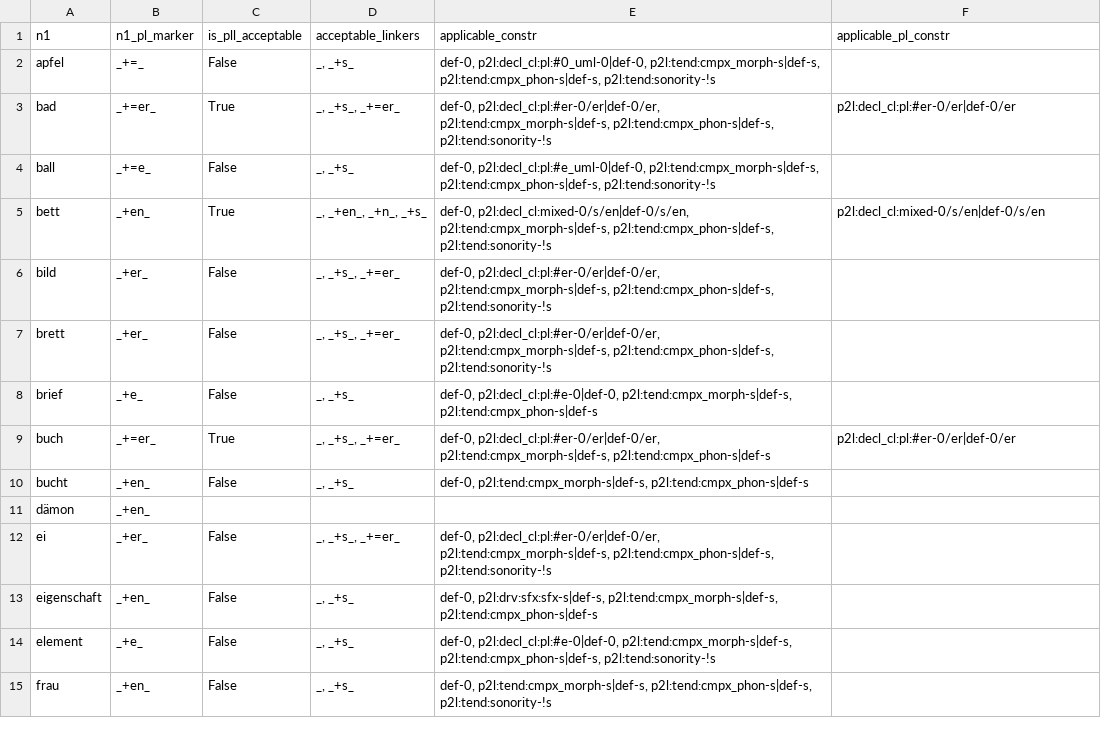
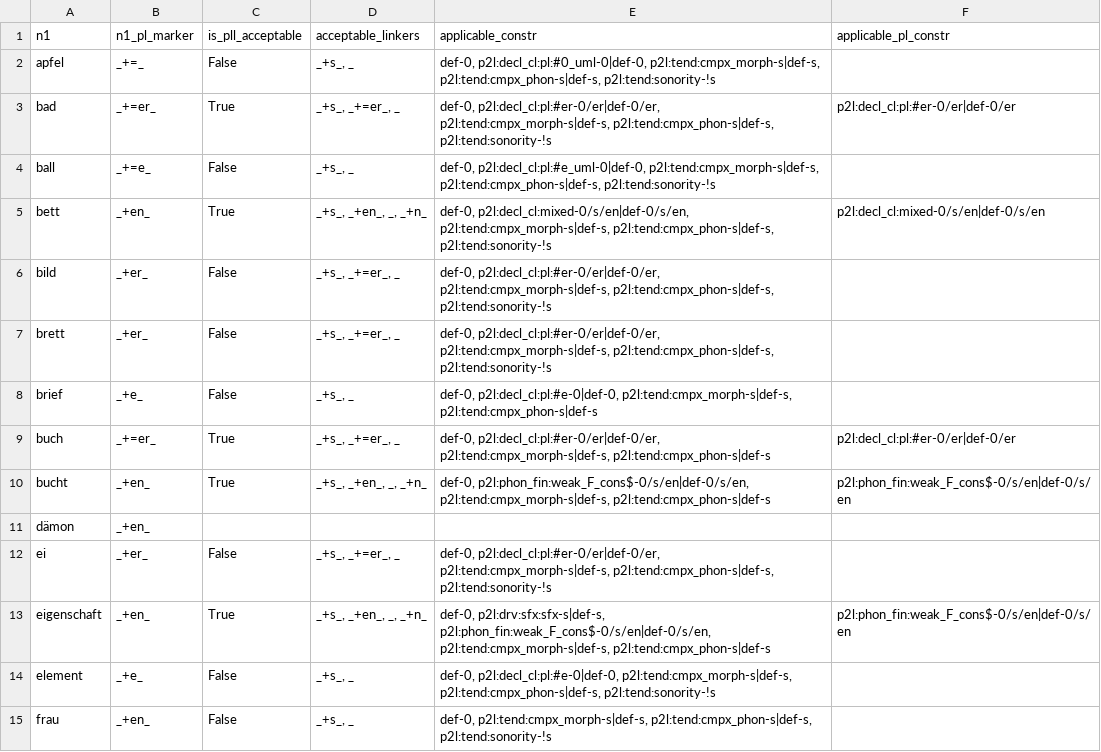
Before and after one commit to maxschmaltz/DieKonstraints, a TSV file: resources/developed/sp18/intpe/summaries/alt_constr.tsv, drawn as a sheet; only a part is shown; the diff covers the shown part only.

```diff
--- a/resources/developed/sp18/intpe/summaries/alt_constr.tsv
+++ b/resources/developed/sp18/intpe/summaries/alt_constr.tsv
@@ -1,15 +1,15 @@
 n1	n1_pl_marker	is_pll_acceptable	acceptable_linkers	applicable_constr	applicable_pl_constr
-apfel	_+=_	False	_, _+s_	def-0, p2l:decl_cl:pl:#0_uml-0|def-0, p2l:tend:cmpx_morph-s|def-s, p2l:tend:cmpx_phon-s|def-s, p2l:tend:sonority-!s	
-bad	_+=er_	True	_, _+s_, _+=er_	def-0, p2l:decl_cl:pl:#er-0/er|def-0/er, p2l:tend:cmpx_morph-s|def-s, p2l:tend:cmpx_phon-s|def-s, p2l:tend:sonority-!s	p2l:decl_cl:pl:#er-0/er|def-0/er
-ball	_+=e_	False	_, _+s_	def-0, p2l:decl_cl:pl:#e_uml-0|def-0, p2l:tend:cmpx_morph-s|def-s, p2l:tend:cmpx_phon-s|def-s, p2l:tend:sonority-!s	
-bett	_+en_	True	_, _+en_, _+n_, _+s_	def-0, p2l:decl_cl:mixed-0/s/en|def-0/s/en, p2l:tend:cmpx_morph-s|def-s, p2l:tend:cmpx_phon-s|def-s, p2l:tend:sonority-!s	p2l:decl_cl:mixed-0/s/en|def-0/s/en
-bild	_+er_	False	_, _+s_, _+=er_	def-0, p2l:decl_cl:pl:#er-0/er|def-0/er, p2l:tend:cmpx_morph-s|def-s, p2l:tend:cmpx_phon-s|def-s, p2l:tend:sonority-!s	
-brett	_+er_	False	_, _+s_, _+=er_	def-0, p2l:decl_cl:pl:#er-0/er|def-0/er, p2l:tend:cmpx_morph-s|def-s, p2l:tend:cmpx_phon-s|def-s, p2l:tend:sonority-!s	
-brief	_+e_	False	_, _+s_	def-0, p2l:decl_cl:pl:#e-0|def-0, p2l:tend:cmpx_morph-s|def-s, p2l:tend:cmpx_phon-s|def-s	
-buch	_+=er_	True	_, _+s_, _+=er_	def-0, p2l:decl_cl:pl:#er-0/er|def-0/er, p2l:tend:cmpx_morph-s|def-s, p2l:tend:cmpx_phon-s|def-s	p2l:decl_cl:pl:#er-0/er|def-0/er
-bucht	_+en_	False	_, _+s_	def-0, p2l:tend:cmpx_morph-s|def-s, p2l:tend:cmpx_phon-s|def-s	
+apfel	_+=_	False	_+s_, _	def-0, p2l:decl_cl:pl:#0_uml-0|def-0, p2l:tend:cmpx_morph-s|def-s, p2l:tend:cmpx_phon-s|def-s, p2l:tend:sonority-!s	
+bad	_+=er_	True	_+s_, _+=er_, _	def-0, p2l:decl_cl:pl:#er-0/er|def-0/er, p2l:tend:cmpx_morph-s|def-s, p2l:tend:cmpx_phon-s|def-s, p2l:tend:sonority-!s	p2l:decl_cl:pl:#er-0/er|def-0/er
+ball	_+=e_	False	_+s_, _	def-0, p2l:decl_cl:pl:#e_uml-0|def-0, p2l:tend:cmpx_morph-s|def-s, p2l:tend:cmpx_phon-s|def-s, p2l:tend:sonority-!s	
+bett	_+en_	True	_+s_, _+en_, _, _+n_	def-0, p2l:decl_cl:mixed-0/s/en|def-0/s/en, p2l:tend:cmpx_morph-s|def-s, p2l:tend:cmpx_phon-s|def-s, p2l:tend:sonority-!s	p2l:decl_cl:mixed-0/s/en|def-0/s/en
+bild	_+er_	False	_+s_, _+=er_, _	def-0, p2l:decl_cl:pl:#er-0/er|def-0/er, p2l:tend:cmpx_morph-s|def-s, p2l:tend:cmpx_phon-s|def-s, p2l:tend:sonority-!s	
+brett	_+er_	False	_+s_, _+=er_, _	def-0, p2l:decl_cl:pl:#er-0/er|def-0/er, p2l:tend:cmpx_morph-s|def-s, p2l:tend:cmpx_phon-s|def-s, p2l:tend:sonority-!s	
+brief	_+e_	False	_+s_, _	def-0, p2l:decl_cl:pl:#e-0|def-0, p2l:tend:cmpx_morph-s|def-s, p2l:tend:cmpx_phon-s|def-s	
+buch	_+=er_	True	_+s_, _+=er_, _	def-0, p2l:decl_cl:pl:#er-0/er|def-0/er, p2l:tend:cmpx_morph-s|def-s, p2l:tend:cmpx_phon-s|def-s	p2l:decl_cl:pl:#er-0/er|def-0/er
+bucht	_+en_	True	_+s_, _+en_, _, _+n_	def-0, p2l:phon_fin:weak_F_cons$-0/s/en|def-0/s/en, p2l:tend:cmpx_morph-s|def-s, p2l:tend:cmpx_phon-s|def-s	p2l:phon_fin:weak_F_cons$-0/s/en|def-0/s/en
 dämon	_+en_				
-ei	_+er_	False	_, _+s_, _+=er_	def-0, p2l:decl_cl:pl:#er-0/er|def-0/er, p2l:tend:cmpx_morph-s|def-s, p2l:tend:cmpx_phon-s|def-s, p2l:tend:sonority-!s	
-eigenschaft	_+en_	False	_, _+s_	def-0, p2l:drv:sfx:sfx-s|def-s, p2l:tend:cmpx_morph-s|def-s, p2l:tend:cmpx_phon-s|def-s	
-element	_+e_	False	_, _+s_	def-0, p2l:decl_cl:pl:#e-0|def-0, p2l:tend:cmpx_morph-s|def-s, p2l:tend:cmpx_phon-s|def-s, p2l:tend:sonority-!s	
-frau	_+en_	False	_, _+s_	def-0, p2l:tend:cmpx_morph-s|def-s, p2l:tend:cmpx_phon-s|def-s, p2l:tend:sonority-!s	
+ei	_+er_	False	_+s_, _+=er_, _	def-0, p2l:decl_cl:pl:#er-0/er|def-0/er, p2l:tend:cmpx_morph-s|def-s, p2l:tend:cmpx_phon-s|def-s, p2l:tend:sonority-!s	
+eigenschaft	_+en_	True	_+s_, _+en_, _, _+n_	def-0, p2l:drv:sfx:sfx-s|def-s, p2l:phon_fin:weak_F_cons$-0/s/en|def-0/s/en, p2l:tend:cmpx_morph-s|def-s, p2l:tend:cmpx_phon-s|def-s	p2l:phon_fin:weak_F_cons$-0/s/en|def-0/s/en
+element	_+e_	False	_+s_, _	def-0, p2l:decl_cl:pl:#e-0|def-0, p2l:tend:cmpx_morph-s|def-s, p2l:tend:cmpx_phon-s|def-s, p2l:tend:sonority-!s	
+frau	_+en_	False	_+s_, _	def-0, p2l:tend:cmpx_morph-s|def-s, p2l:tend:cmpx_phon-s|def-s, p2l:tend:sonority-!s	
```
Also changed, not shown: 40 edited cells elsewhere in this file, resources/developed/sp18/extpe/summaries/ic_alt_nipe_constr.tsv, 4 other files.
